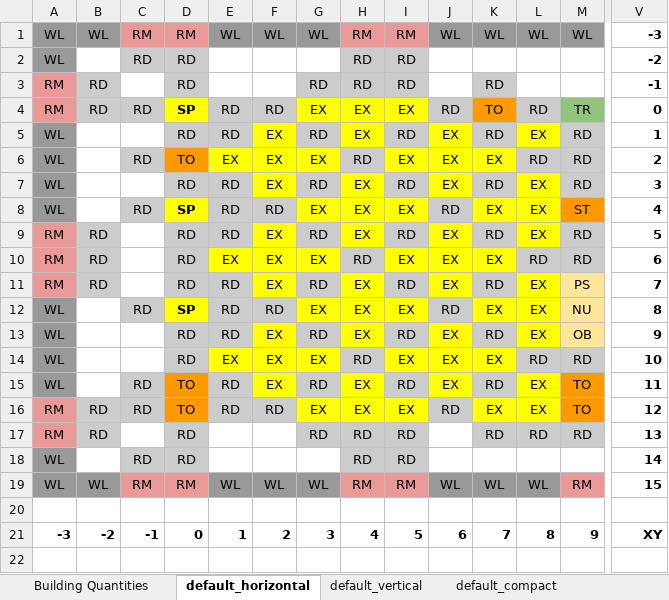
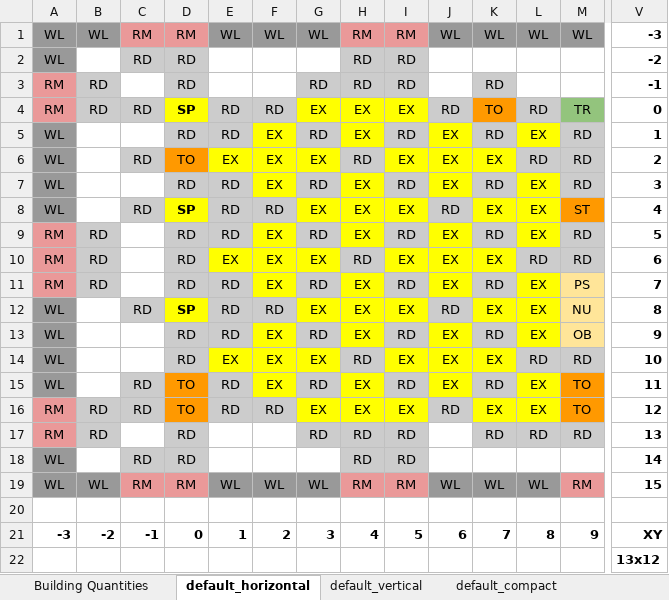
Before and after one commit to tanjera/screeps, an Excel workbook: base_layouts/base_layouts.xlsx, sheet default_horizontal, drawn as a sheet; only a part is shown, gaps mark what is left out; values as stored, in another font and other column widths than the file's, no borders; rows hold the shown columns only; the diff names each change by its address in the sheet, - before the commit and + after, or states it on an @@ line.

Commit message:
layout compact_horizontal; bug fixes

```diff
--- a/base_layouts/base_layouts.xlsx (sheet default_horizontal)
+++ b/base_layouts/base_layouts.xlsx (sheet default_horizontal)
+row 22:  |  |  |  |  |  |  |  |  |  |  |  |  | 13x12
```
Also changed, not shown: sheet default_compact, sheet default_vertical, other sheet tabs, 6 other files.
